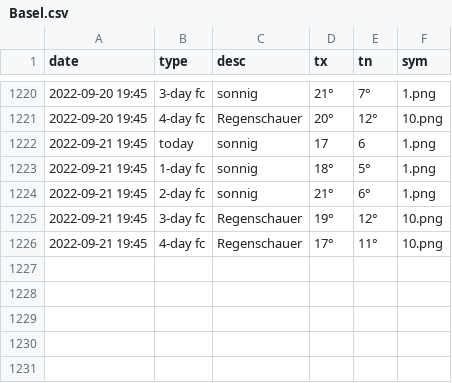
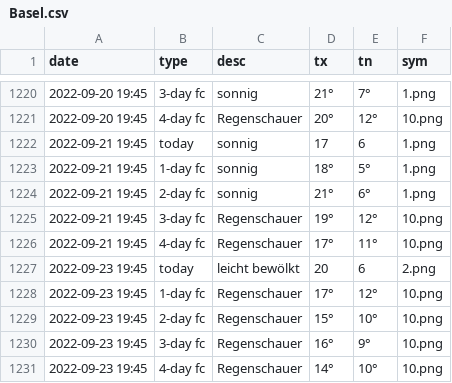
Before and after one commit to amannj/Scrapeo, a CSV file: data/Basel.csv, drawn as a sheet; only a part is shown, gaps mark what is left out.

```diff
--- a/data/Basel.csv
+++ b/data/Basel.csv
@@ -1226 +1226,6 @@ date,type,desc,tx,tn,sym
 2022-09-21 19:45,4-day fc,Regenschauer,17°,11°,10.png
+2022-09-23 19:45,today,leicht bewölkt,20,6,2.png
+2022-09-23 19:45,1-day fc,Regenschauer,17°,12°,10.png
+2022-09-23 19:45,2-day fc,Regenschauer,15°,10°,10.png
+2022-09-23 19:45,3-day fc,Regenschauer,16°,9°,10.png
+2022-09-23 19:45,4-day fc,Regenschauer,14°,10°,10.png
```
Also changed, not shown: data/Bern.csv, data/Brig.csv, 6 other files.
